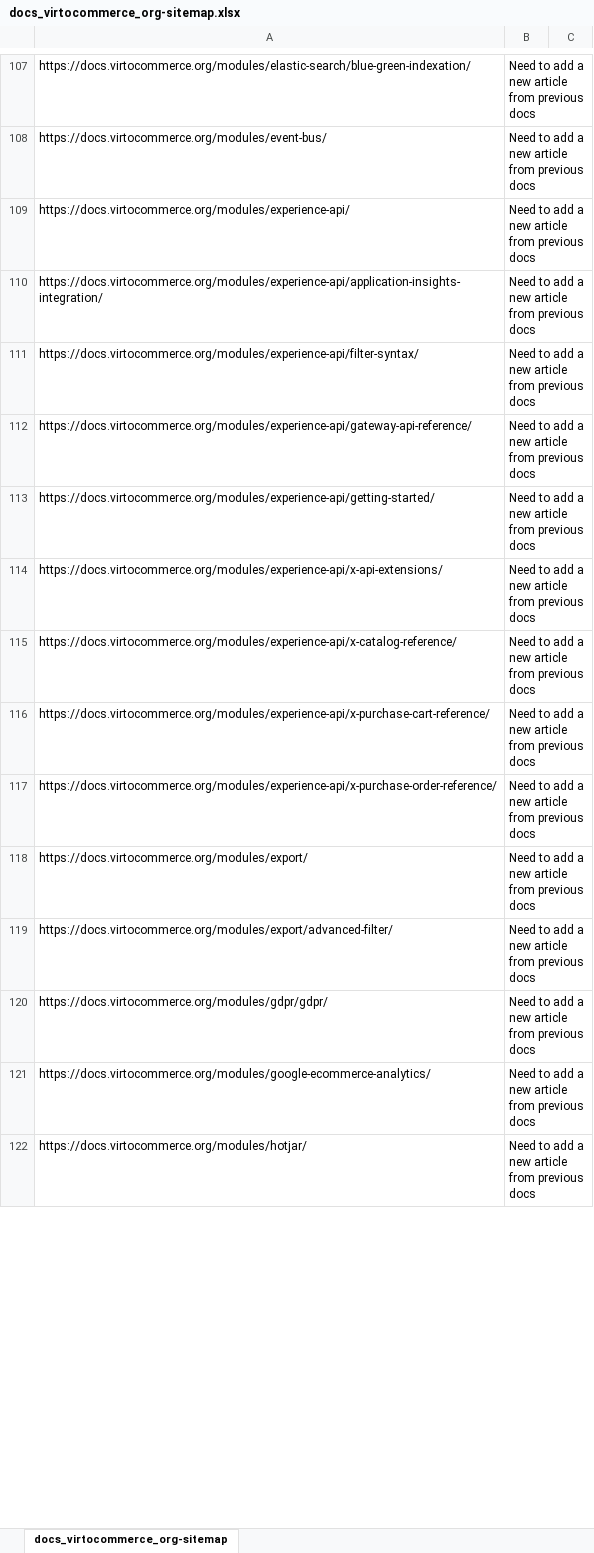
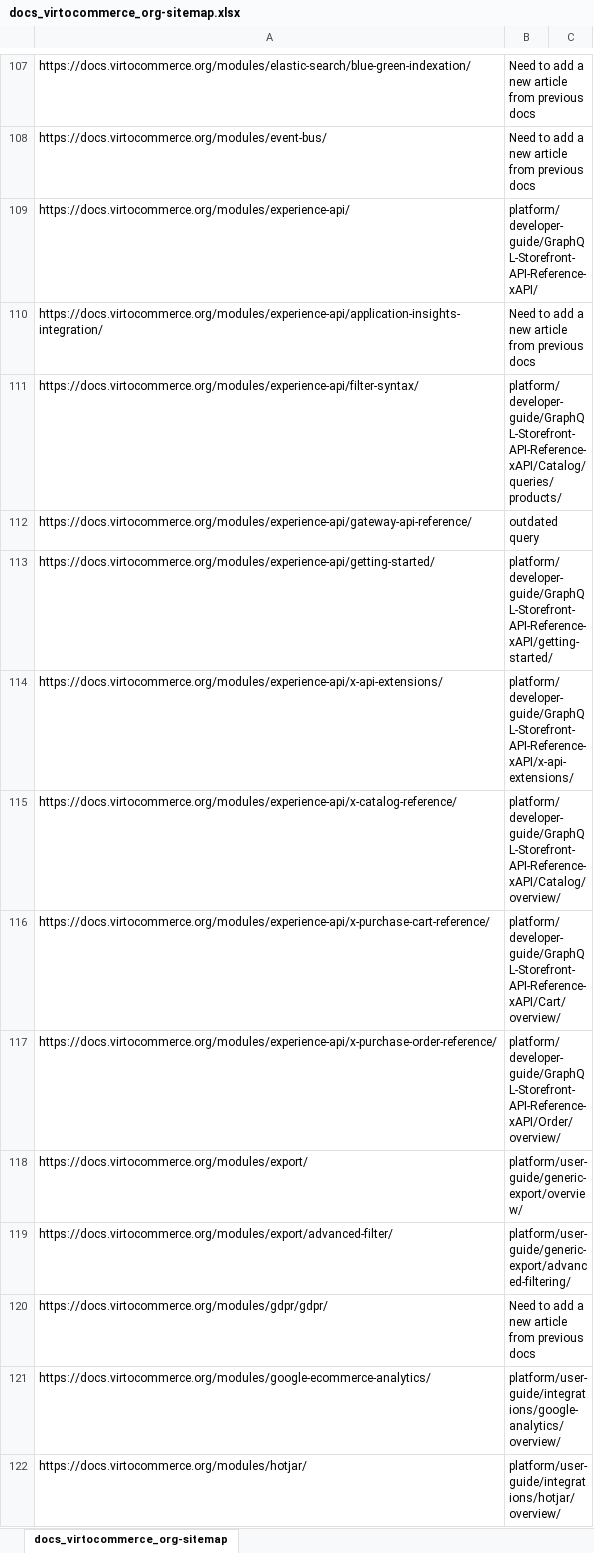
Before and after one commit to VirtoCommerce/vc-docs, an Excel workbook: sitemap/docs_virtocommerce_org-sitemap.xlsx, sheet docs_virtocommerce_org-sitemap, drawn as a sheet; only a part is shown, gaps mark what is left out; values as stored, in another font and other column widths than the file's, no cell formats; the diff covers the shown part only; the diff names each change by its address in the sheet, - before the commit and + after, or states it on an @@ line.

Commit message:
Verified sitemap

```diff
--- a/sitemap/docs_virtocommerce_org-sitemap.xlsx (sheet docs_virtocommerce_org-sitemap)
+++ b/sitemap/docs_virtocommerce_org-sitemap.xlsx (sheet docs_virtocommerce_org-sitemap)
-B109: Need to add a new article from previous docs
+B109: platform/developer-guide/GraphQL-Storefront-API-Reference-xAPI/
-B111: Need to add a new article from previous docs
+B111: platform/developer-guide/GraphQL-Storefront-API-Reference-xAPI/Catalog/queries/products/
-B112: Need to add a new article from previous docs
+B112: outdated query
-B113: Need to add a new article from previous docs
+B113: platform/developer-guide/GraphQL-Storefront-API-Reference-xAPI/getting-started/
-B114: Need to add a new article from previous docs
+B114: platform/developer-guide/GraphQL-Storefront-API-Reference-xAPI/x-api-extensions/
-B115: Need to add a new article from previous docs
+B115: platform/developer-guide/GraphQL-Storefront-API-Reference-xAPI/Catalog/overview/
-B116: Need to add a new article from previous docs
+B116: platform/developer-guide/GraphQL-Storefront-API-Reference-xAPI/Cart/overview/
-B117: Need to add a new article from previous docs
+B117: platform/developer-guide/GraphQL-Storefront-API-Reference-xAPI/Order/overview/
-B118: Need to add a new article from previous docs
+B118: platform/user-guide/generic-export/overview/
-B119: Need to add a new article from previous docs
+B119: platform/user-guide/generic-export/advanced-filtering/
-B121: Need to add a new article from previous docs
+B121: platform/user-guide/integrations/google-analytics/overview/
-B122: Need to add a new article from previous docs
+B122: platform/user-guide/integrations/hotjar/overview/
```
Also changed, not shown: 111 edited cells elsewhere in this sheet, cell formats.
